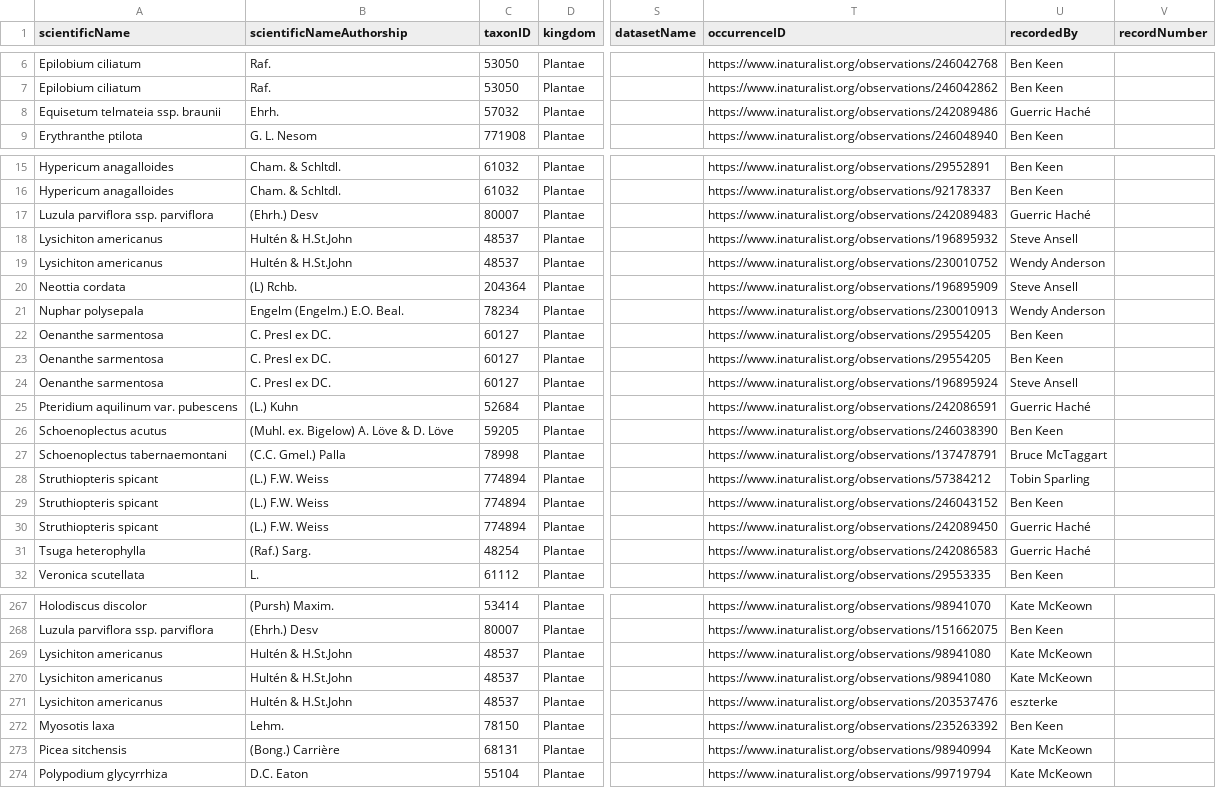
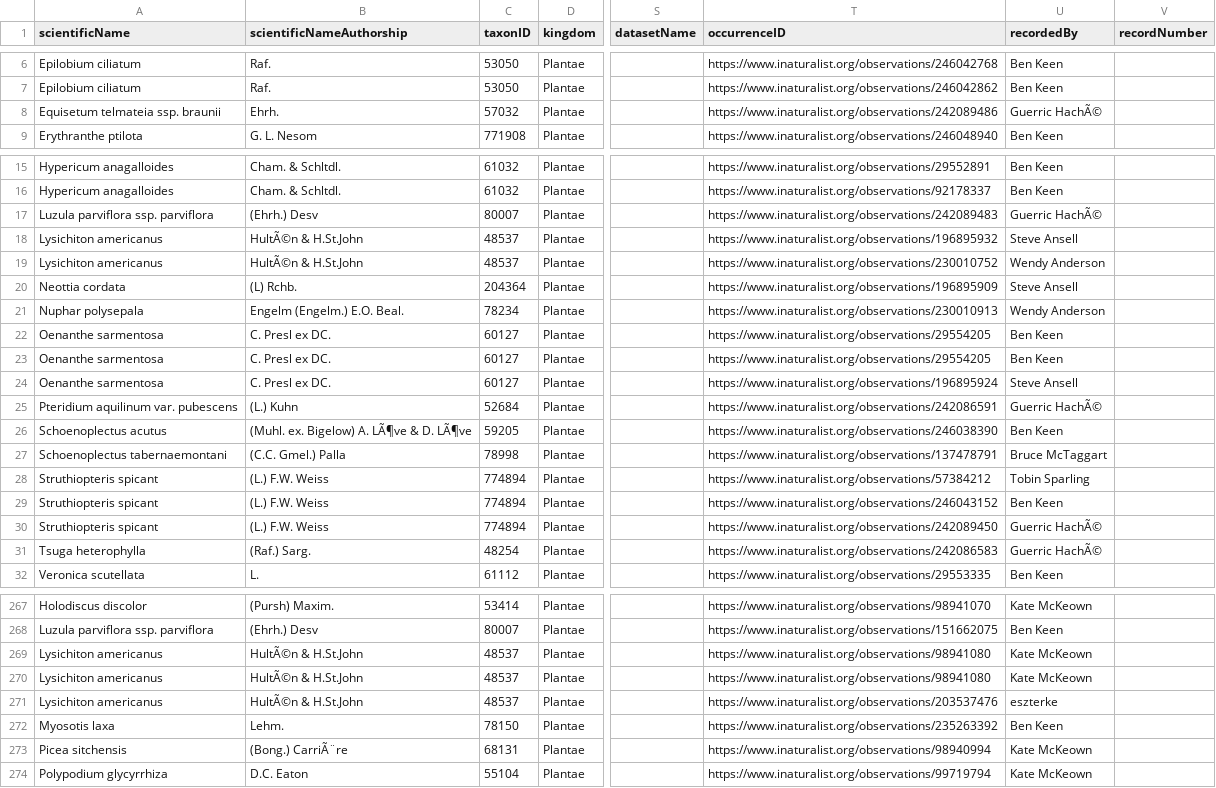
Before and after one commit to IMERSS/howe-sound-mapping-2025, a CSV file: outputs/AHSBR_Private_Conservation_Area_vascular_plants.csv, drawn as a sheet; only a part is shown, gaps mark what is left out; the diff names each change by its address in the sheet, - before the commit and + after, or states it on an @@ line.

```diff
--- a/outputs/AHSBR_Private_Conservation_Area_vascular_plants.csv
+++ b/outputs/AHSBR_Private_Conservation_Area_vascular_plants.csv
-U8 (recordedBy): Guerric Haché
+U8 (recordedBy): Guerric HachÃ©
-U17 (recordedBy): Guerric Haché
+U17 (recordedBy): Guerric HachÃ©
-B18:B19 (scientificNameAuthorship): Hultén & H.St.John
+B18:B19 (scientificNameAuthorship): HultÃ©n & H.St.John
-U25 (recordedBy): Guerric Haché
+U25 (recordedBy): Guerric HachÃ©
-B26 (scientificNameAuthorship): (Muhl. ex. Bigelow) A. Löve & D. Löve
+B26 (scientificNameAuthorship): (Muhl. ex. Bigelow) A. LÃ¶ve & D. LÃ¶ve
-U30:U31 (recordedBy): Guerric Haché
+U30:U31 (recordedBy): Guerric HachÃ©
-B269:B271 (scientificNameAuthorship): Hultén & H.St.John
+B269:B271 (scientificNameAuthorship): HultÃ©n & H.St.John
-B273 (scientificNameAuthorship): (Bong.) Carrière
+B273 (scientificNameAuthorship): (Bong.) CarriÃ¨re
```
Also changed, not shown: outputs/AHSBR_Ecological_Reserve_vascular_plants.csv, outputs/AHSBR_Old_Growth_Management_Areas_vascular_plants.csv, 16 other files.
